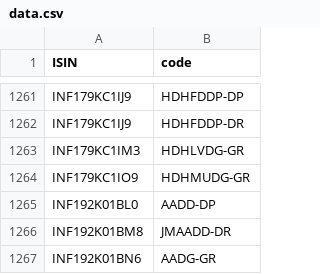
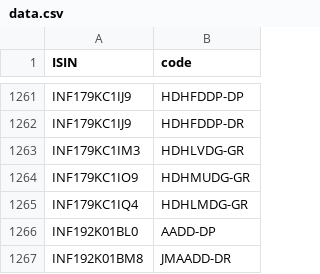
Before and after one commit to captn3m0/kuvera-mutual-funds-lookup, a CSV file: data.csv, drawn as a sheet; only a part is shown, gaps mark what is left out; the shorter side is filled out with more unchanged rows.

```diff
--- a/data.csv
+++ b/data.csv
@@ -1264,2 +1264,3 @@ ISIN,code
 "INF179KC1IO9","HDHMUDG-GR"
+"INF179KC1IQ4","HDHLMDG-GR"
 "INF192K01BL0","AADD-DP"
```
